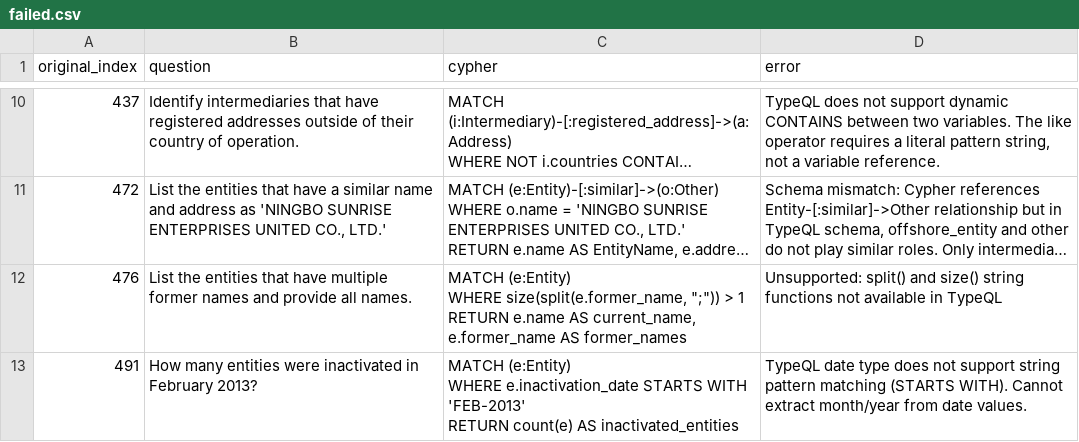
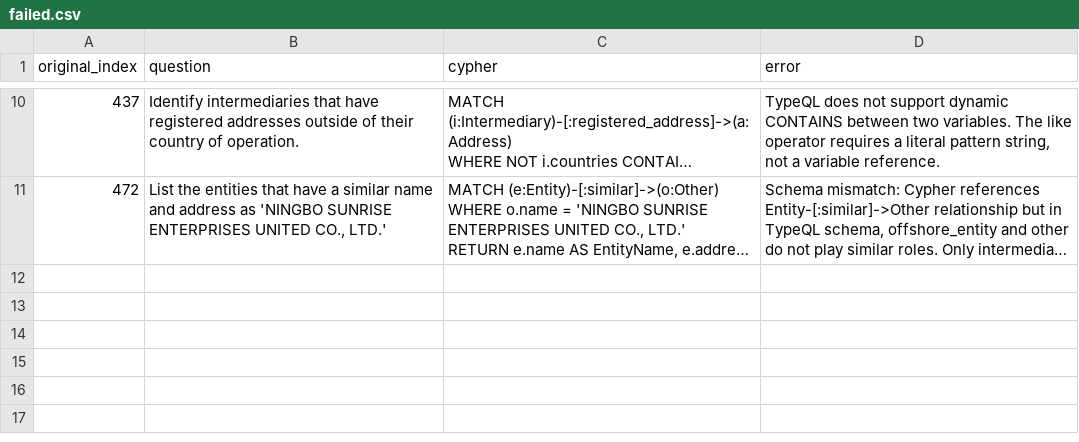
Before and after one commit to flyingsilverfin/text2typeql, a CSV file: dataset/synthetic-2/offshoreleaks/failed.csv, drawn as a sheet; only a part is shown, gaps mark what is left out; long unchanged cells end in …; ↵ is a line break in a cell; the diff names each change by its address in the sheet, - before the commit and + after, or states it on an @@ line.

```diff
--- a/dataset/synthetic-2/offshoreleaks/failed.csv
+++ b/dataset/synthetic-2/offshoreleaks/failed.csv
-row 12: 476 | List the entities that have multiple former names and provide all names. | MATCH (e:Entity) ↵ WHERE size(split(e.former_name, ";")) > 1 ↵ RETURN e.name AS current_name, e.former_name AS former_names | Unsupported: split() and size() string functions not available in TypeQL
-row 13: 491 | How many entities were inactivated in February 2013? | MATCH (e:Entity) ↵ WHERE e.inactivation_date STARTS WITH 'FEB-2013' ↵ RETURN count(e) AS inactivated_entities | TypeQL date type does not support string pattern matching (STARTS WITH). Cannot extract month/year from date values.
```
Also changed, not shown: dataset/synthetic-2/offshoreleaks/queries.csv, 1 other file.
